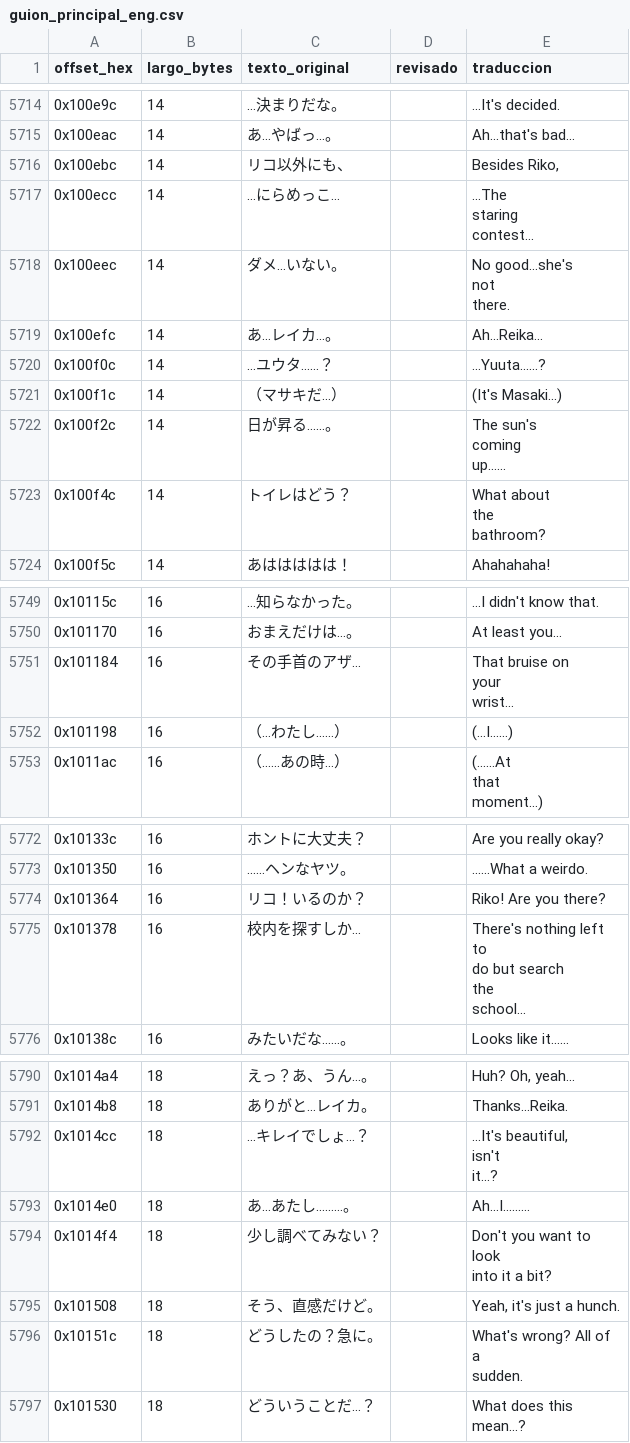
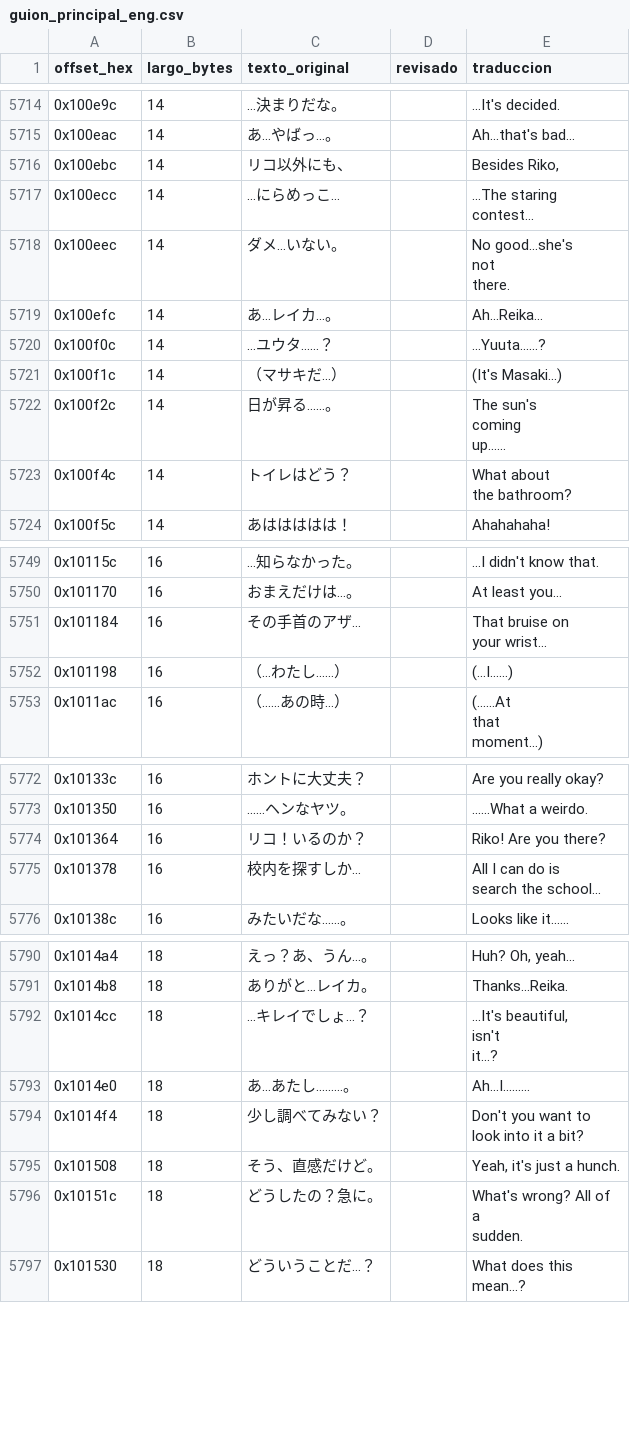
Before and after one commit to Secabel/twilight-syndrome, a CSV file: assets/csv/guion_principal_eng.csv, drawn as a sheet; only a part is shown, gaps mark what is left out; ↵ is a line break in a cell; the diff covers the shown part only; the diff names each change by its address in the sheet, - before the commit and + after, or states it on an @@ line.

```diff
--- a/assets/csv/guion_principal_eng.csv
+++ b/assets/csv/guion_principal_eng.csv
-E5717 (traduccion): ...The ↵ staring ↵ contest...
+E5717 (traduccion): ...The staring ↵ contest...
-E5723 (traduccion): What about ↵ the ↵ bathroom?
+E5723 (traduccion): What about ↵ the bathroom?
-E5751 (traduccion): That bruise on ↵ your ↵ wrist...
+E5751 (traduccion): That bruise on ↵ your wrist...
-E5775 (traduccion): There's nothing left ↵ to ↵ do but search ↵ the ↵ school...
+E5775 (traduccion): All I can do is ↵ search the school...
-E5794 (traduccion): Don't you want to ↵ look ↵ into it a bit?
+E5794 (traduccion): Don't you want to ↵ look into it a bit?
```
Also changed, not shown: 22 edited cells elsewhere in this file, assets/csv/guion_principal_esp.csv, 2 other files.
